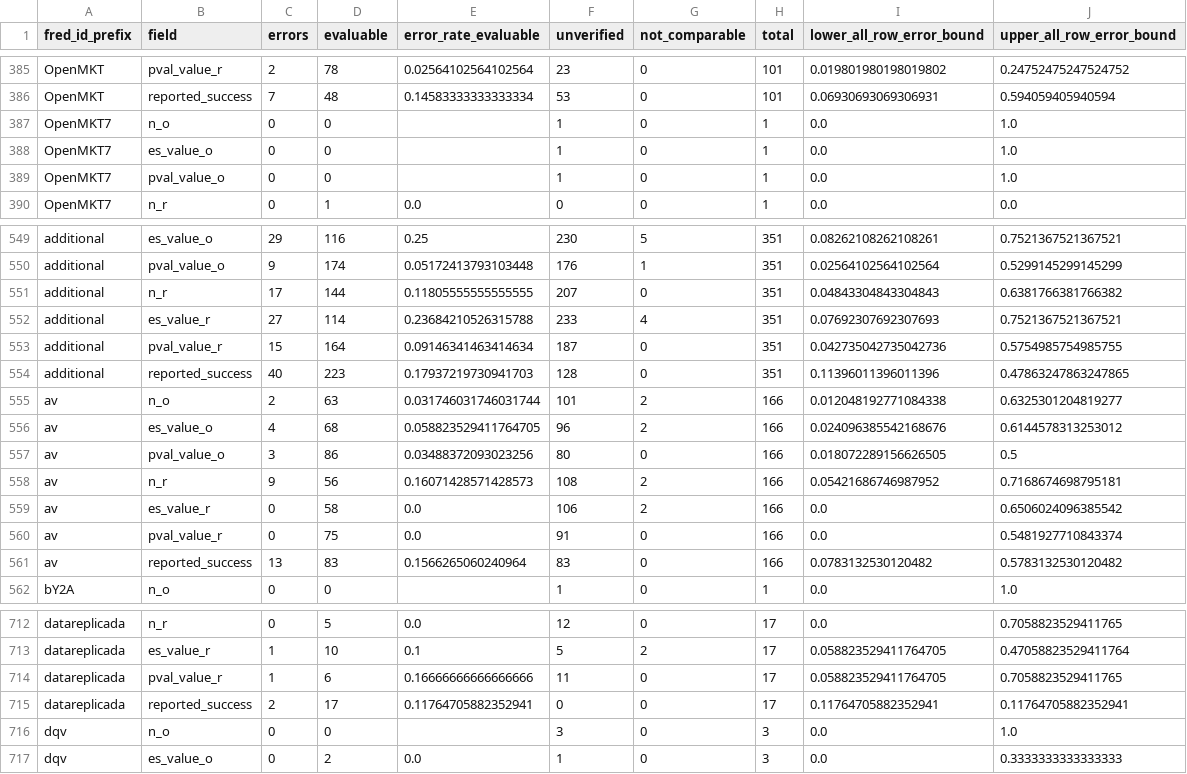
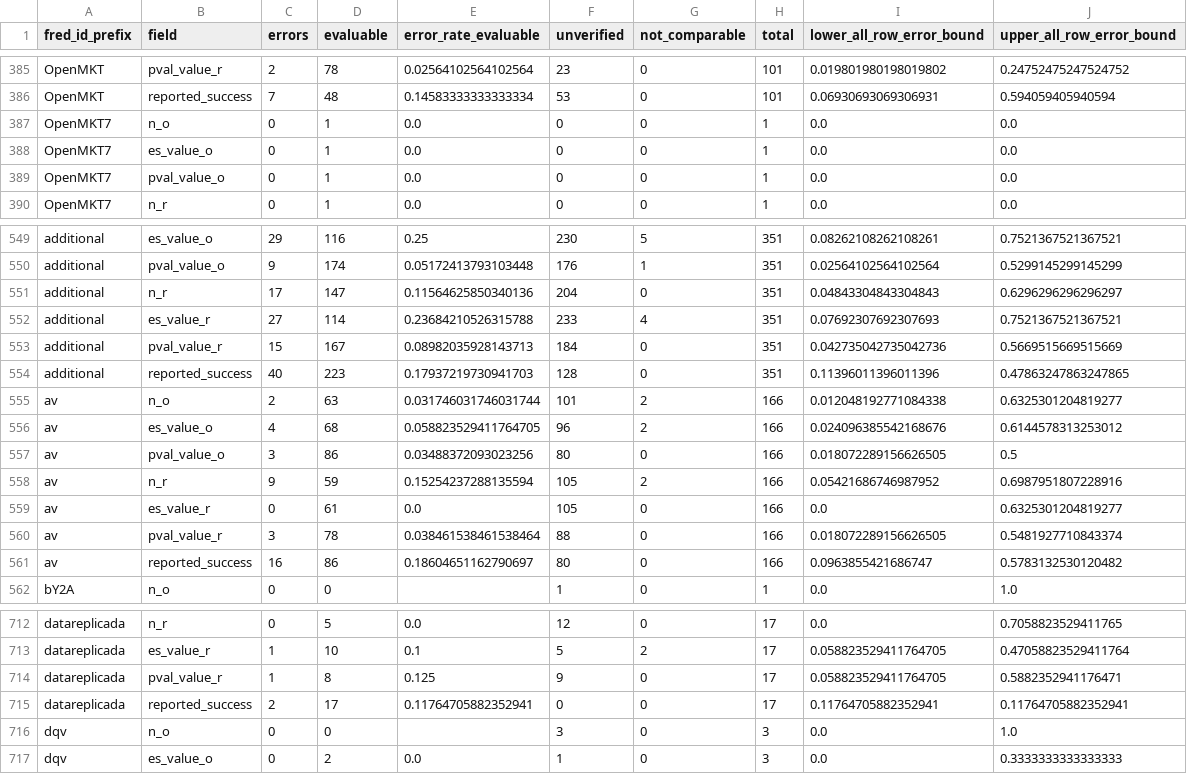
Before and after one commit to forrtproject/fred-data, a CSV file: audit/fred_stats_2026-10/completion_pass_2026-10-31/release_draft/field_summary_by_project.csv, drawn as a sheet; only a part is shown, gaps mark what is left out; the diff covers the shown part only.

```diff
--- a/audit/fred_stats_2026-10/completion_pass_2026-10-31/release_draft/field_summary_by_project.csv
+++ b/audit/fred_stats_2026-10/completion_pass_2026-10-31/release_draft/field_summary_by_project.csv
@@ -386,5 +386,5 @@ OpenMKT,pval_value_r,2,78,0.02564102564102564,23,0,101,0.019801980198019802,0.24
 OpenMKT,reported_success,7,48,0.14583333333333334,53,0,101,0.06930693069306931,0.594059405940594
-OpenMKT7,n_o,0,0,,1,0,1,0.0,1.0
-OpenMKT7,es_value_o,0,0,,1,0,1,0.0,1.0
-OpenMKT7,pval_value_o,0,0,,1,0,1,0.0,1.0
+OpenMKT7,n_o,0,1,0.0,0,0,1,0.0,0.0
+OpenMKT7,es_value_o,0,1,0.0,0,0,1,0.0,0.0
+OpenMKT7,pval_value_o,0,1,0.0,0,0,1,0.0,0.0
 OpenMKT7,n_r,0,1,0.0,0,0,1,0.0,0.0
@@ -550,5 +550,5 @@ additional,es_value_o,29,116,0.25,230,5,351,0.08262108262108261,0.75213675213675
 additional,pval_value_o,9,174,0.05172413793103448,176,1,351,0.02564102564102564,0.5299145299145299
-additional,n_r,17,144,0.11805555555555555,207,0,351,0.04843304843304843,0.6381766381766382
+additional,n_r,17,147,0.11564625850340136,204,0,351,0.04843304843304843,0.6296296296296297
 additional,es_value_r,27,114,0.23684210526315788,233,4,351,0.07692307692307693,0.7521367521367521
-additional,pval_value_r,15,164,0.09146341463414634,187,0,351,0.042735042735042736,0.5754985754985755
+additional,pval_value_r,15,167,0.08982035928143713,184,0,351,0.042735042735042736,0.5669515669515669
 additional,reported_success,40,223,0.17937219730941703,128,0,351,0.11396011396011396,0.47863247863247865
@@ -557,6 +557,6 @@ av,es_value_o,4,68,0.058823529411764705,96,2,166,0.024096385542168676,0.61445783
 av,pval_value_o,3,86,0.03488372093023256,80,0,166,0.018072289156626505,0.5
-av,n_r,9,56,0.16071428571428573,108,2,166,0.05421686746987952,0.7168674698795181
-av,es_value_r,0,58,0.0,106,2,166,0.0,0.6506024096385542
-av,pval_value_r,0,75,0.0,91,0,166,0.0,0.5481927710843374
-av,reported_success,13,83,0.1566265060240964,83,0,166,0.0783132530120482,0.5783132530120482
+av,n_r,9,59,0.15254237288135594,105,2,166,0.05421686746987952,0.6987951807228916
+av,es_value_r,0,61,0.0,105,0,166,0.0,0.6325301204819277
+av,pval_value_r,3,78,0.038461538461538464,88,0,166,0.018072289156626505,0.5481927710843374
+av,reported_success,16,86,0.18604651162790697,80,0,166,0.0963855421686747,0.5783132530120482
 bY2A,n_o,0,0,,1,0,1,0.0,1.0
@@ -713,3 +713,3 @@ datareplicada,n_r,0,5,0.0,12,0,17,0.0,0.7058823529411765
 datareplicada,es_value_r,1,10,0.1,5,2,17,0.058823529411764705,0.47058823529411764
-datareplicada,pval_value_r,1,6,0.16666666666666666,11,0,17,0.058823529411764705,0.7058823529411765
+datareplicada,pval_value_r,1,8,0.125,9,0,17,0.058823529411764705,0.5882352941176471
 datareplicada,reported_success,2,17,0.11764705882352941,0,0,17,0.11764705882352941,0.11764705882352941
```
Also changed, not shown: 73 edited cells elsewhere in this file, audit/fred_stats_2026-10/completion_pass_2026-10-31/release_draft/field_summary.csv, audit/fred_stats_2026-10/completion_pass_2026-10-31/release_draft/row_guard.csv, 50 other files.
